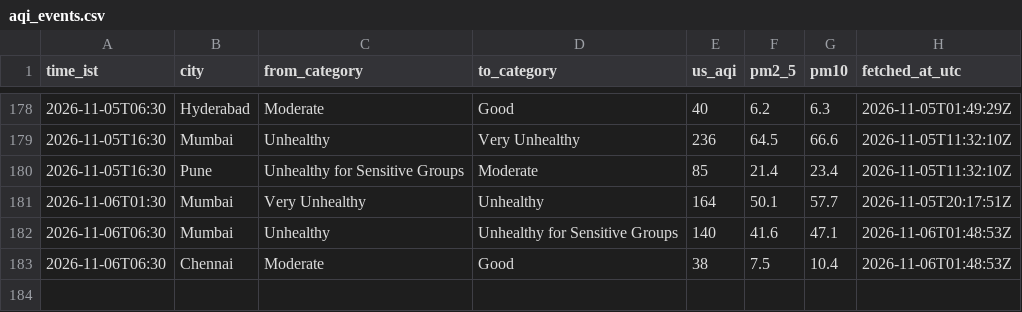
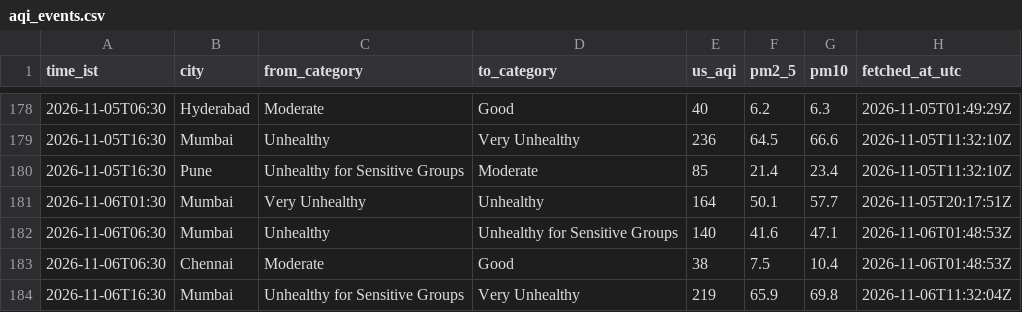
Before and after one commit to Georgian-86/india-aqi-tracker, a CSV file: data/aqi_events.csv, drawn as a sheet; only a part is shown, gaps mark what is left out.

Commit message:
data: AQI change 2026-11-06 16:30 IST: Mumbai → Very Unhealthy

```diff
--- a/data/aqi_events.csv
+++ b/data/aqi_events.csv
@@ -183 +183,2 @@ time_ist,city,from_category,to_category,us_aqi,pm2_5,pm10,fetched_at_utc
 2026-11-06T06:30,Chennai,Moderate,Good,38,7.5,10.4,2026-11-06T01:48:53Z
+2026-11-06T16:30,Mumbai,Unhealthy for Sensitive Groups,Very Unhealthy,219,65.9,69.8,2026-11-06T11:32:04Z
```
